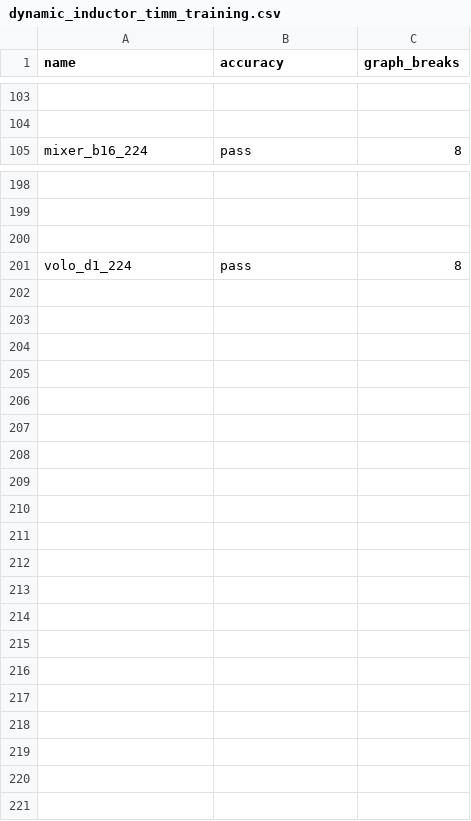
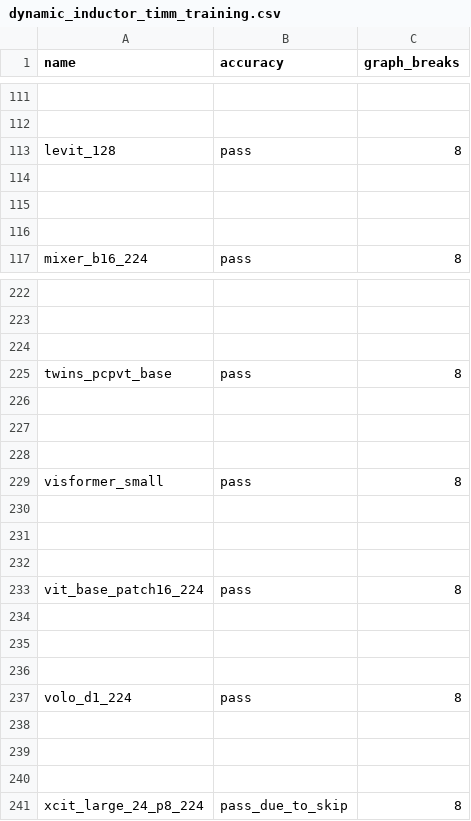
Before and after one commit to Szebebnigblack/pytorch, a CSV file: benchmarks/dynamo/ci_expected_accuracy/dynamic_inductor_timm_training.csv, drawn as a sheet; only a part is shown, gaps mark what is left out; the diff covers the shown part only; the diff names each change by its address in the sheet, - before the commit and + after, or states it on an @@ line.

```diff
--- a/benchmarks/dynamo/ci_expected_accuracy/dynamic_inductor_timm_training.csv
+++ b/benchmarks/dynamo/ci_expected_accuracy/dynamic_inductor_timm_training.csv
+row 113: levit_128 | pass | 8
+row 114: (empty)
+row 115: (empty)
+row 116: (empty)
+row 225: twins_pcpvt_base | pass | 8
+row 226: (empty)
+row 227: (empty)
+row 228: (empty)
+row 229: visformer_small | pass | 8
+row 230: (empty)
+row 231: (empty)
+row 232: (empty)
+row 233: vit_base_patch16_224 | pass | 8
+row 234: (empty)
+row 235: (empty)
+row 236: (empty)
+row 238: (empty)
+row 239: (empty)
+row 240: (empty)
+row 241: xcit_large_24_p8_224 | pass_due_to_skip | 8
```
Also changed, not shown: 20 added rows elsewhere in this file, benchmarks/dynamo/ci_expected_accuracy/dynamic_inductor_torchbench_inference.csv, benchmarks/dynamo/ci_expected_accuracy/dynamic_inductor_torchbench_training.csv, 8 other files.
